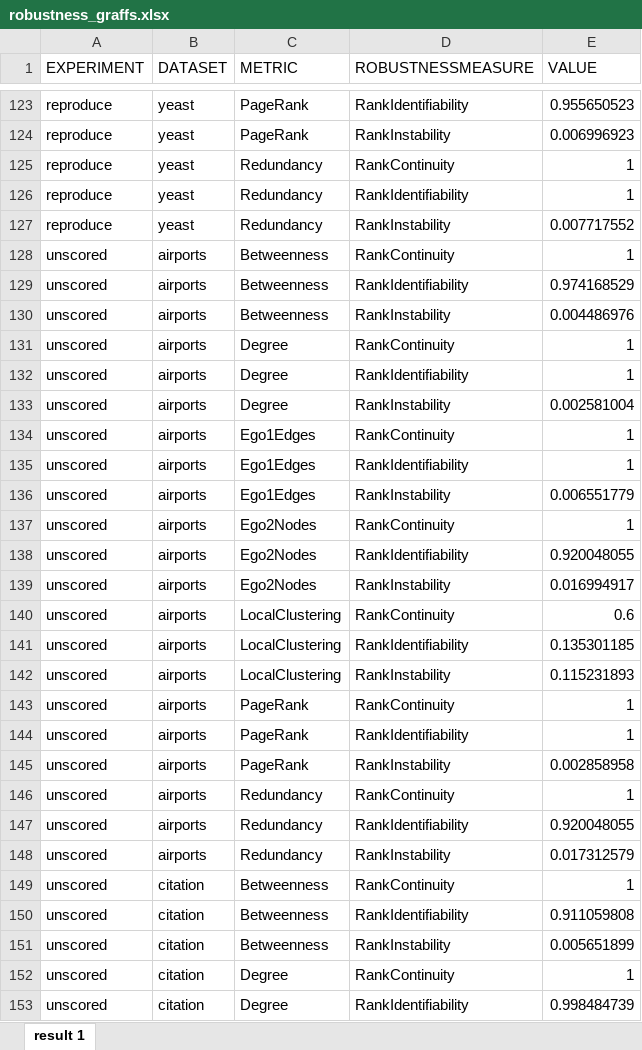
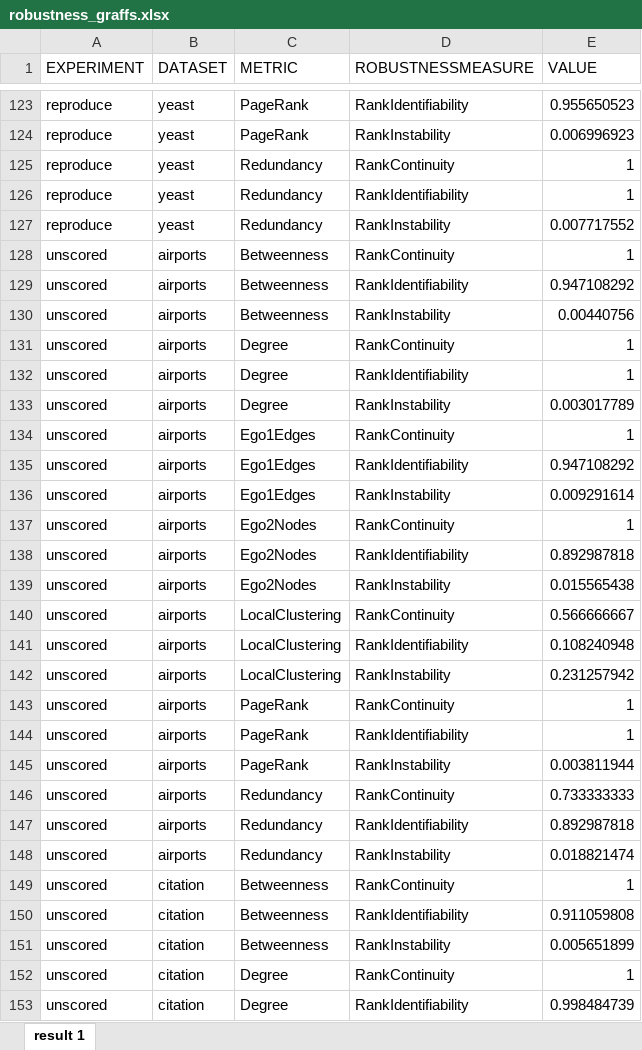
Before and after one commit to jjurm/dissertation, an Excel workbook: figures/robustness_graffs.xlsx, sheet result 1, drawn as a sheet; only a part is shown, gaps mark what is left out; values as stored, in another font and other column widths than the file's, no borders; the diff covers the shown part only; the diff names each change by its address in the sheet, - before the commit and + after, or states it on an @@ line.

```diff
--- a/figures/robustness_graffs.xlsx (sheet result 1)
+++ b/figures/robustness_graffs.xlsx (sheet result 1)
-E129 (VALUE): 0.974168529
+E129 (VALUE): 0.947108292
-E130 (VALUE): 0.004486976
+E130 (VALUE): 0.00440756
-E133 (VALUE): 0.002581004
+E133 (VALUE): 0.003017789
-E135 (VALUE): 1
+E135 (VALUE): 0.947108292
-E136 (VALUE): 0.006551779
+E136 (VALUE): 0.009291614
-E138 (VALUE): 0.920048055
+E138 (VALUE): 0.892987818
-E139 (VALUE): 0.016994917
+E139 (VALUE): 0.015565438
-E140 (VALUE): 0.6
+E140 (VALUE): 0.566666667
-E141 (VALUE): 0.135301185
+E141 (VALUE): 0.108240948
-E142 (VALUE): 0.115231893
+E142 (VALUE): 0.231257942
-E145 (VALUE): 0.002858958
+E145 (VALUE): 0.003811944
-E146 (VALUE): 1
+E146 (VALUE): 0.733333333
-E147 (VALUE): 0.920048055
+E147 (VALUE): 0.892987818
-E148 (VALUE): 0.017312579
+E148 (VALUE): 0.018821474
```
Also changed, not shown: 16 edited cells elsewhere in this sheet, figures/perf_timings.xlsx, 10 other files.
